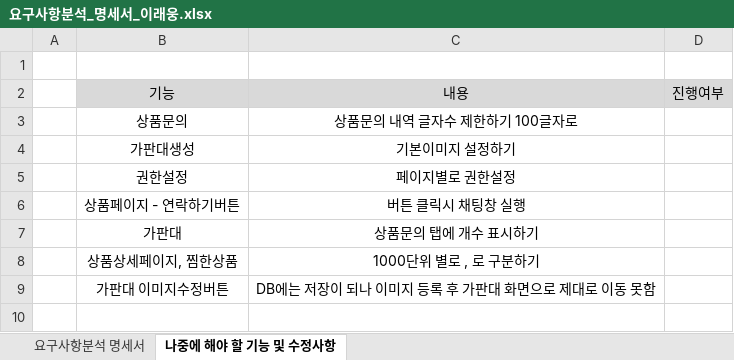
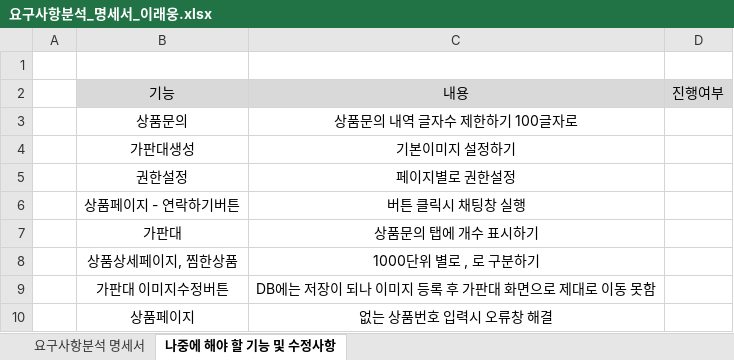
Before and after one commit to dlsodnd123/portfolioReference, an Excel workbook: 요구사항분석_명세서_이래웅.xlsx, sheet 나중에 해야 할 기능 및 수정사항, drawn as a sheet; values as stored, in another font and other column widths than the file's, no borders; the diff names each change by its address in the sheet, - before the commit and + after, or states it on an @@ line.

```diff
--- a/요구사항분석_명세서_이래웅.xlsx (sheet 나중에 해야 할 기능 및 수정사항)
+++ b/요구사항분석_명세서_이래웅.xlsx (sheet 나중에 해야 할 기능 및 수정사항)
+row 10:  | 상품페이지 | 없는 상품번호 입력시 오류창 해결
```
Also changed, not shown: sheet 요구사항분석 명세서.
